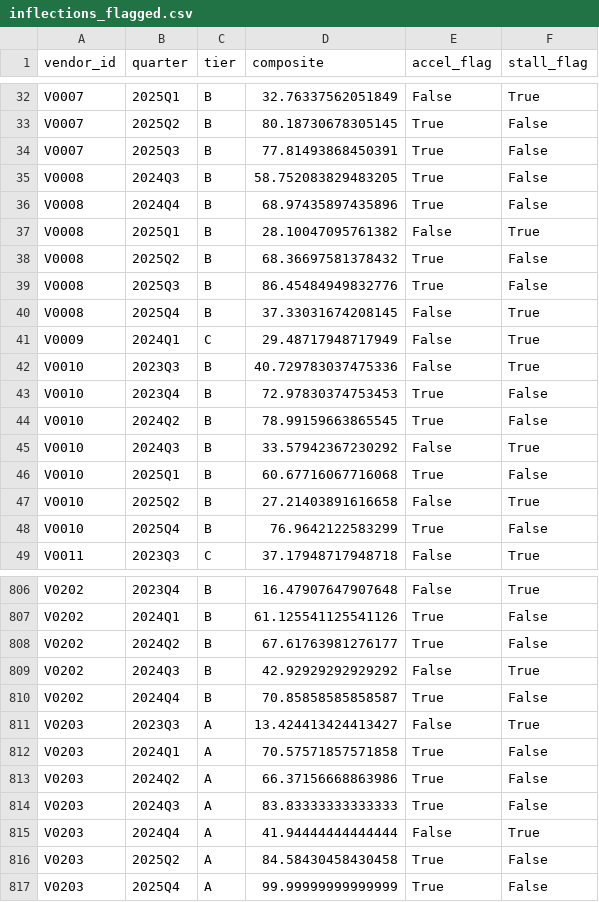
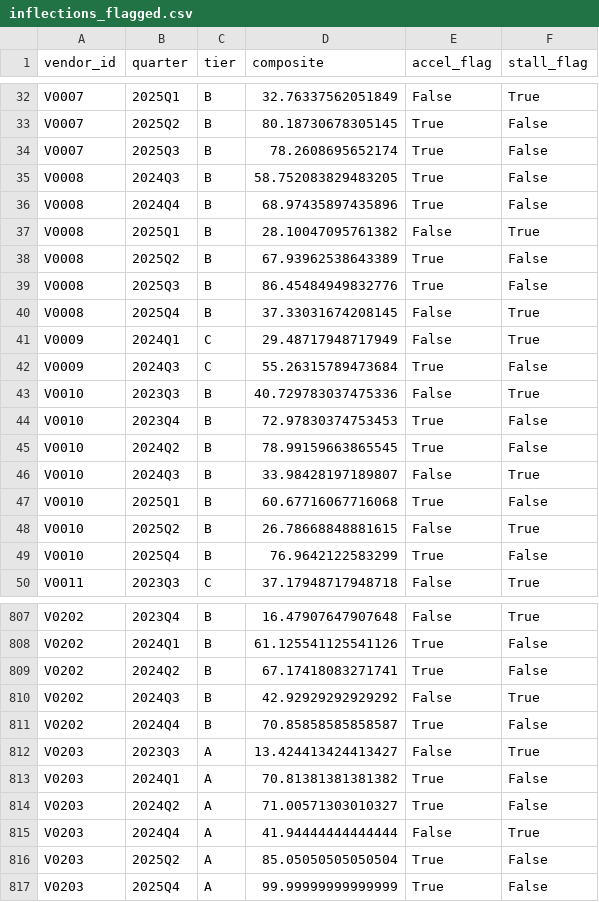
Before and after one commit to Rbh2733/altdata-analytics, a CSV file: vendor-signals-lab/outputs/inflections_flagged.csv, drawn as a sheet; only a part is shown, gaps mark what is left out; the diff covers the shown part only.

```diff
--- a/vendor-signals-lab/outputs/inflections_flagged.csv
+++ b/vendor-signals-lab/outputs/inflections_flagged.csv
@@ -33,3 +33,3 @@ V0007,2025Q1,B,32.76337562051849,False,True
 V0007,2025Q2,B,80.18730678305145,True,False
-V0007,2025Q3,B,77.81493868450391,True,False
+V0007,2025Q3,B,78.2608695652174,True,False
 V0008,2024Q3,B,58.752083829483205,True,False
@@ -37,3 +37,3 @@ V0008,2024Q4,B,68.97435897435896,True,False
 V0008,2025Q1,B,28.10047095761382,False,True
-V0008,2025Q2,B,68.36697581378432,True,False
+V0008,2025Q2,B,67.93962538643389,True,False
 V0008,2025Q3,B,86.45484949832776,True,False
@@ -41,2 +41,3 @@ V0008,2025Q4,B,37.33031674208145,False,True
 V0009,2024Q1,C,29.48717948717949,False,True
+V0009,2024Q3,C,55.26315789473684,True,False
 V0010,2023Q3,B,40.729783037475336,False,True
@@ -44,5 +45,5 @@ V0010,2023Q4,B,72.97830374753453,True,False
 V0010,2024Q2,B,78.99159663865545,True,False
-V0010,2024Q3,B,33.57942367230292,False,True
+V0010,2024Q3,B,33.98428197189807,False,True
 V0010,2025Q1,B,60.67716067716068,True,False
-V0010,2025Q2,B,27.21403891616658,False,True
+V0010,2025Q2,B,26.78668848881615,False,True
 V0010,2025Q4,B,76.9642122583299,True,False
@@ -807,3 +808,3 @@ V0202,2023Q4,B,16.47907647907648,False,True
 V0202,2024Q1,B,61.125541125541126,True,False
-V0202,2024Q2,B,67.61763981276177,True,False
+V0202,2024Q2,B,67.17418083271741,True,False
 V0202,2024Q3,B,42.92929292929292,False,True
@@ -811,7 +812,6 @@ V0202,2024Q4,B,70.85858585858587,True,False
 V0203,2023Q3,A,13.424413424413427,False,True
-V0203,2024Q1,A,70.57571857571858,True,False
-V0203,2024Q2,A,66.37156668863986,True,False
-V0203,2024Q3,A,83.83333333333333,True,False
+V0203,2024Q1,A,70.81381381381382,True,False
+V0203,2024Q2,A,71.00571303010327,True,False
 V0203,2024Q4,A,41.94444444444444,False,True
-V0203,2025Q2,A,84.58430458430458,True,False
+V0203,2025Q2,A,85.05050505050504,True,False
 V0203,2025Q4,A,99.99999999999999,True,False
```
Also changed, not shown: 2 added rows, 3 removed rows and 64 edited cells elsewhere in this file, vendor-signals-lab/outputs/health_index.csv, vendor-signals-lab/outputs/leadlag.csv, 12 other files.
